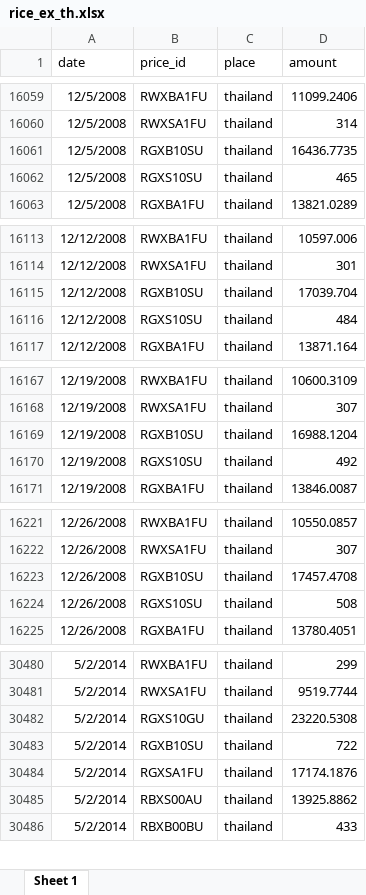
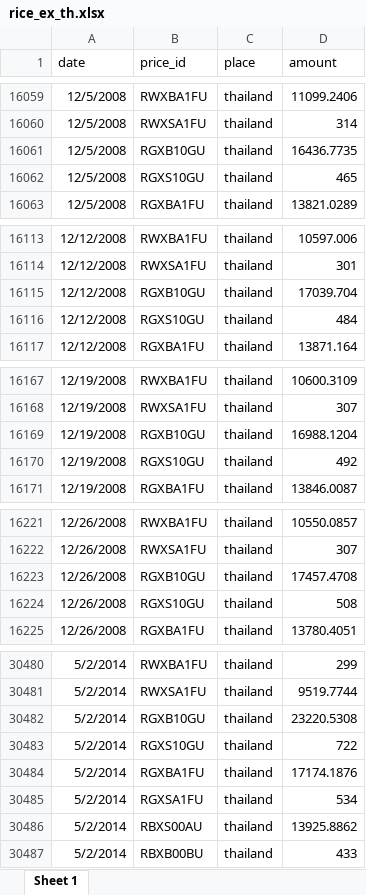
Before and after one commit to piyayut-ch/price_transmission, an Excel workbook: data/rice/rice_ex_th.xlsx, sheet Sheet 1, drawn as a sheet; only a part is shown, gaps mark what is left out; values as stored, in another font and other column widths than the file's, no borders; the diff covers the shown part only; the diff names each change by its address in the sheet, - before the commit and + after, or states it on an @@ line.

```diff
--- a/data/rice/rice_ex_th.xlsx (sheet Sheet 1)
+++ b/data/rice/rice_ex_th.xlsx (sheet Sheet 1)
-B16061 (price_id): RGXB10SU
+B16061 (price_id): RGXB10GU
-B16062 (price_id): RGXS10SU
+B16062 (price_id): RGXS10GU
-B16115 (price_id): RGXB10SU
+B16115 (price_id): RGXB10GU
-B16116 (price_id): RGXS10SU
+B16116 (price_id): RGXS10GU
-B16169 (price_id): RGXB10SU
+B16169 (price_id): RGXB10GU
-B16170 (price_id): RGXS10SU
+B16170 (price_id): RGXS10GU
-B16223 (price_id): RGXB10SU
+B16223 (price_id): RGXB10GU
-B16224 (price_id): RGXS10SU
+B16224 (price_id): RGXS10GU
-B30482 (price_id): RGXS10GU
+B30482 (price_id): RGXB10GU
-B30483 (price_id): RGXB10SU
+B30483 (price_id): RGXS10GU
-B30484 (price_id): RGXSA1FU
+B30484 (price_id): RGXBA1FU
+row 30485: 5/2/2014 | RGXSA1FU | thailand | 534
```
Also changed, not shown: 6 added rows and 12 edited cells elsewhere in this sheet, data/data_dict.xlsx, data/rice/export_th/ex2551.xlsx, 11 other files.
